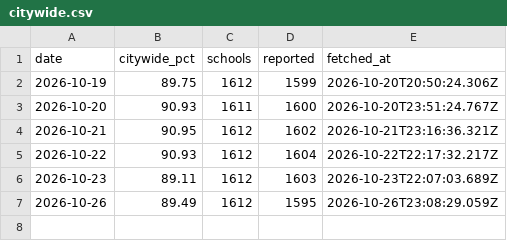
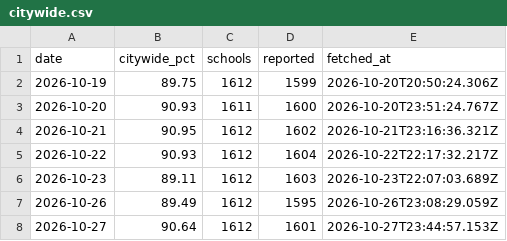
Before and after one commit to ajroberts0417/nyc-attendance, a CSV file: data/citywide.csv, drawn as a sheet; the diff names each change by its address in the sheet, - before the commit and + after, or states it on an @@ line.

```diff
--- a/data/citywide.csv
+++ b/data/citywide.csv
+row 8: 2026-10-27 | 90.64 | 1612 | 1601 | 2026-10-27T23:44:57.153Z
```
Also changed, not shown: 1 other file.
